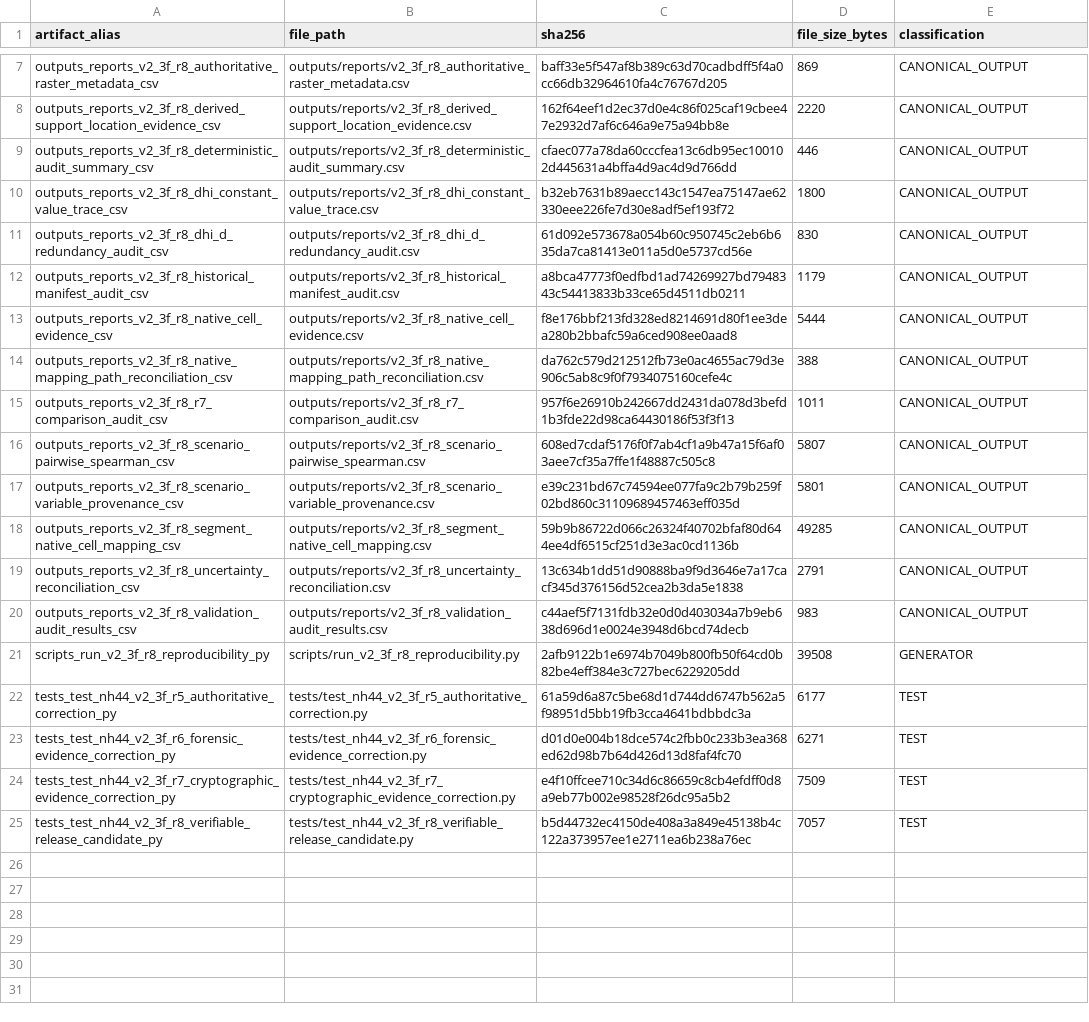
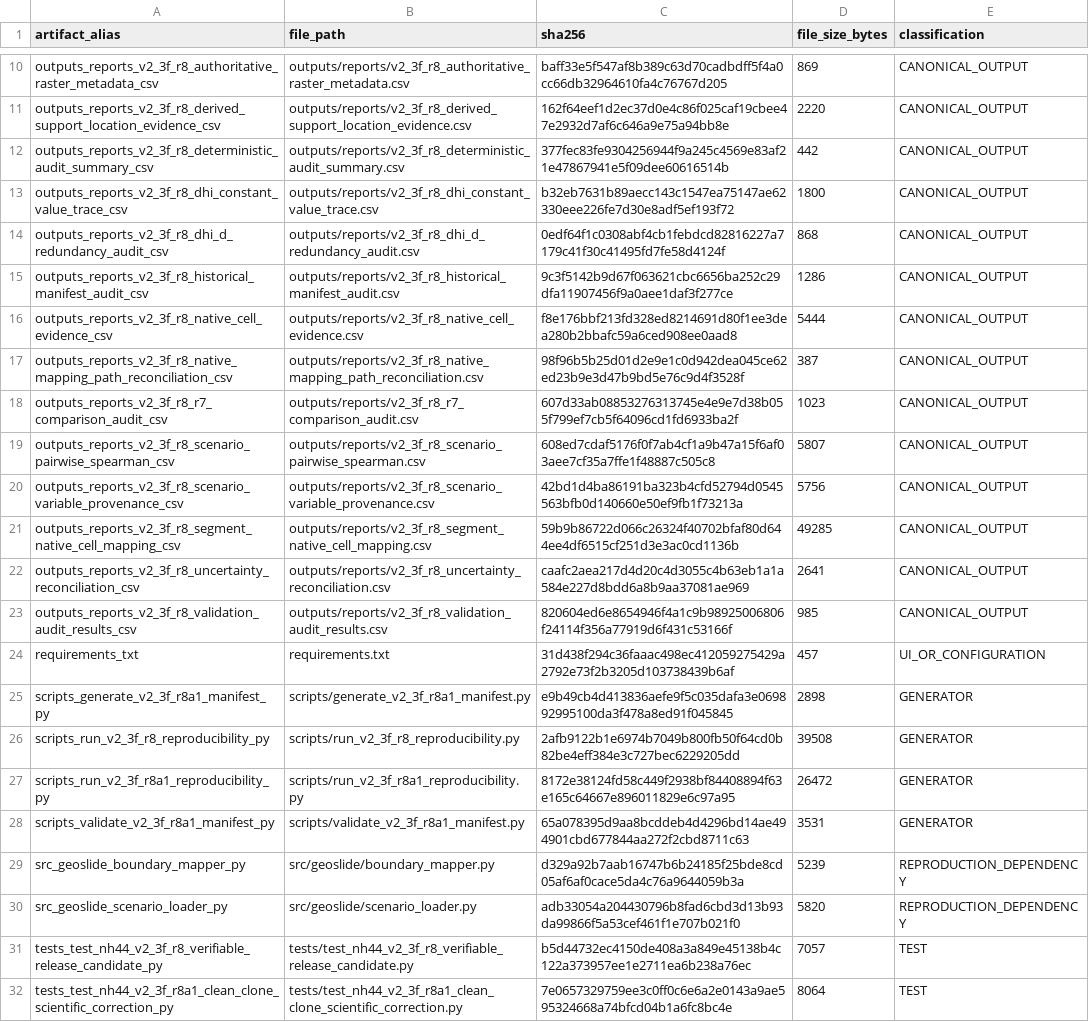
Before and after one commit to SauarbhSharma/GeoSlide-JK, a CSV file: outputs/reports/v2_3f_r8_output_hashes.csv, drawn as a sheet; only a part is shown, gaps mark what is left out; removed rows and columns are numbered as before the commit, all else as after; the diff covers the shown part only; the diff names each change by its address in the sheet, - before the commit and + after, or states it on an @@ line.

Commit message:
fix(v2.3f-r8a1): lock final manifest hashes

```diff
--- a/outputs/reports/v2_3f_r8_output_hashes.csv
+++ b/outputs/reports/v2_3f_r8_output_hashes.csv
-C12 (sha256): cfaec077a78da60cccfea13c6db95ec100102d445631a4bffa4d9ac4d9d766dd
+C12 (sha256): 377fec83fe9304256944f9a245c4569e83af21e47867941e5f09dee60616514b
-D12 (file_size_bytes): 446
+D12 (file_size_bytes): 442
-C14 (sha256): 61d092e573678a054b60c950745c2eb6b635da7ca81413e011a5d0e5737cd56e
+C14 (sha256): 0edf64f1c0308abf4cb1febdcd82816227a7179c41f30c41495fd7fe58d4124f
-D14 (file_size_bytes): 830
+D14 (file_size_bytes): 868
-C15 (sha256): a8bca47773f0edfbd1ad74269927bd7948343c54413833b33ce65d4511db0211
+C15 (sha256): 9c3f5142b9d67f063621cbc6656ba252c29dfa11907456f9a0aee1daf3f277ce
-D15 (file_size_bytes): 1179
+D15 (file_size_bytes): 1286
-C17 (sha256): da762c579d212512fb73e0ac4655ac79d3e906c5ab8c9f0f7934075160cefe4c
+C17 (sha256): 98f96b5b25d01d2e9e1c0d942dea045ce62ed23b9e3d47b9bd5e76c9d4f3528f
-D17 (file_size_bytes): 388
+D17 (file_size_bytes): 387
-C18 (sha256): 957f6e26910b242667dd2431da078d3befd1b3fde22d98ca64430186f53f3f13
+C18 (sha256): 607d33ab08853276313745e4e9e7d38b055f799ef7cb5f64096cd1fd6933ba2f
-D18 (file_size_bytes): 1011
+D18 (file_size_bytes): 1023
-C20 (sha256): e39c231bd67c74594ee077fa9c2b79b259f02bd860c31109689457463eff035d
+C20 (sha256): 42bd1d4ba86191ba323b4cfd52794d0545563bfb0d140660e50ef9fb1f73213a
-D20 (file_size_bytes): 5801
+D20 (file_size_bytes): 5756
-C22 (sha256): 13c634b1dd51d90888ba9f9d3646e7a17cacf345d376156d52cea2b3da5e1838
+C22 (sha256): caafc2aea217d4d20c4d3055c4b63eb1a1a584e227d8bdd6a8b9aa37081ae969
-D22 (file_size_bytes): 2791
+D22 (file_size_bytes): 2641
-C23 (sha256): c44aef5f7131fdb32e0d0d403034a7b9eb638d696d1e0024e3948d6bcd74decb
+C23 (sha256): 820604ed6e8654946f4a1c9b98925006806f24114f356a77919d6f431c53166f
-D23 (file_size_bytes): 983
+D23 (file_size_bytes): 985
+row 24: requirements_txt | requirements.txt | 31d438f294c36faaac498ec412059275429a2792e73f2b3205d103738439b6af | 457 | UI_OR_CONFIGURATION
+row 25: scripts_generate_v2_3f_r8a1_manifest_py | scripts/generate_v2_3f_r8a1_manifest.py | e9b49cb4d413836aefe9f5c035dafa3e069892995100da3f478a8ed91f045845 | 2898 | GENERATOR
-row 22: tests_test_nh44_v2_3f_r5_authoritative_correction_py | tests/test_nh44_v2_3f_r5_authoritative_correction.py | 61a59d6a87c5be68d1d744dd6747b562a5f98951d5bb19fb3cca4641bdbbdc3a | 6177 | TEST
-row 23: tests_test_nh44_v2_3f_r6_forensic_evidence_correction_py | tests/test_nh44_v2_3f_r6_forensic_evidence_correction.py | d01d0e004b18dce574c2fbb0c233b3ea368ed62d98b7b64d426d13d8faf4fc70 | 6271 | TEST
-row 24: tests_test_nh44_v2_3f_r7_cryptographic_evidence_correction_py | tests/test_nh44_v2_3f_r7_cryptographic_evidence_correction.py | e4f10ffcee710c34d6c86659c8cb4efdff0d8a9eb77b002e98528f26dc95a5b2 | 7509 | TEST
+row 27: scripts_run_v2_3f_r8a1_reproducibility_py | scripts/run_v2_3f_r8a1_reproducibility.py | 8172e38124fd58c449f2938bf84408894f63e165c64667e896011829e6c97a95 | 26472 | GENERATOR
+row 28: scripts_validate_v2_3f_r8a1_manifest_py | scripts/validate_v2_3f_r8a1_manifest.py | 65a078395d9aa8bcddeb4d4296bd14ae494901cbd677844aa272f2cbd8711c63 | 3531 | GENERATOR
+row 29: src_geoslide_boundary_mapper_py | src/geoslide/boundary_mapper.py | d329a92b7aab16747b6b24185f25bde8cd05af6af0cace5da4c76a9644059b3a | 5239 | REPRODUCTION_DEPENDENCY
+row 30: src_geoslide_scenario_loader_py | src/geoslide/scenario_loader.py | adb33054a204430796b8fad6cbd3d13b93da99866f5a53cef461f1e707b021f0 | 5820 | REPRODUCTION_DEPENDENCY
+row 32: tests_test_nh44_v2_3f_r8a1_clean_clone_scientific_correction_py | tests/test_nh44_v2_3f_r8a1_clean_clone_scientific_correction.py | 7e0657329759ee3c0ff0c6e6a2e0143a9ae595324668a74bfcd04b1a6fc8bc4e | 8064 | TEST
```
Also changed, not shown: 3 added rows elsewhere in this file.
